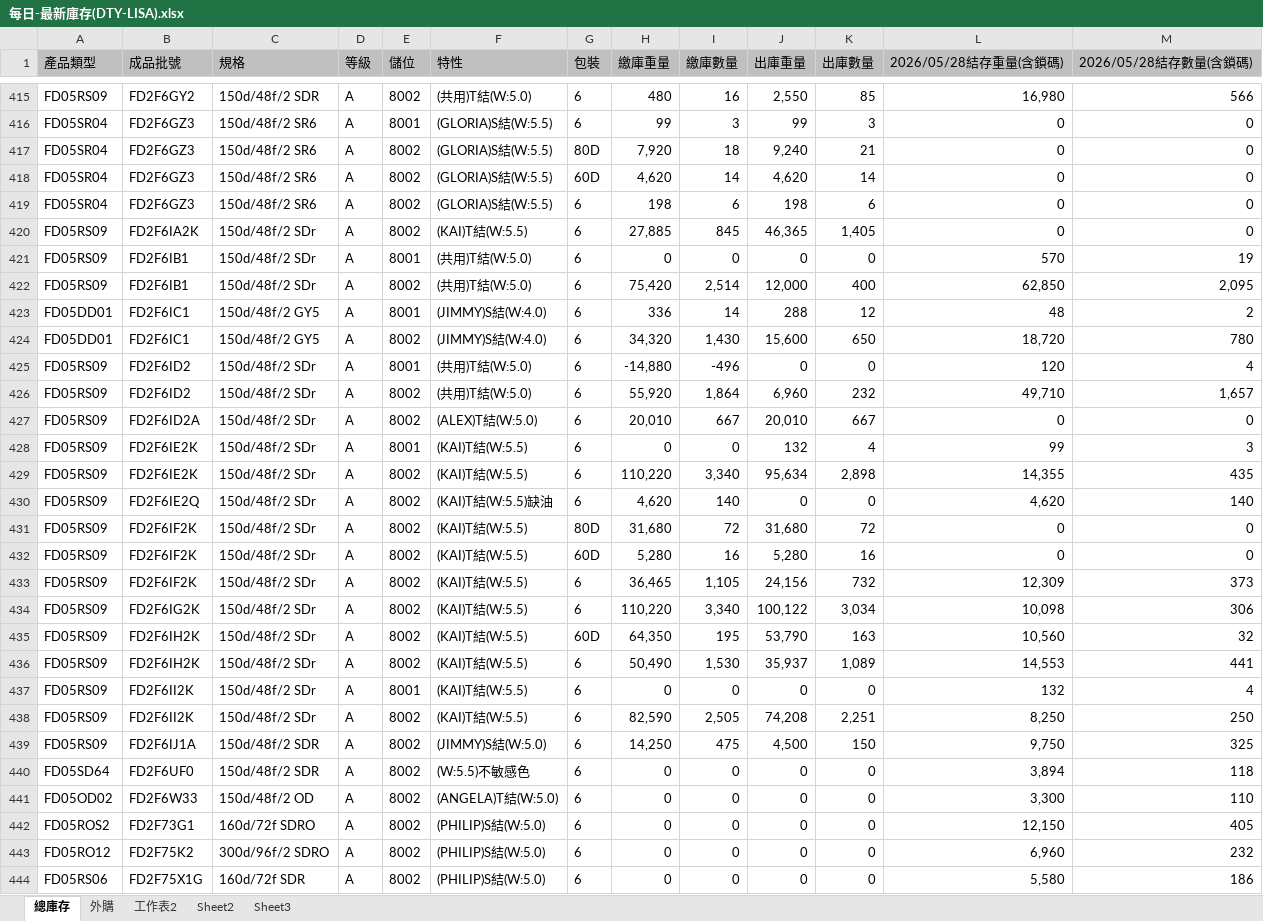
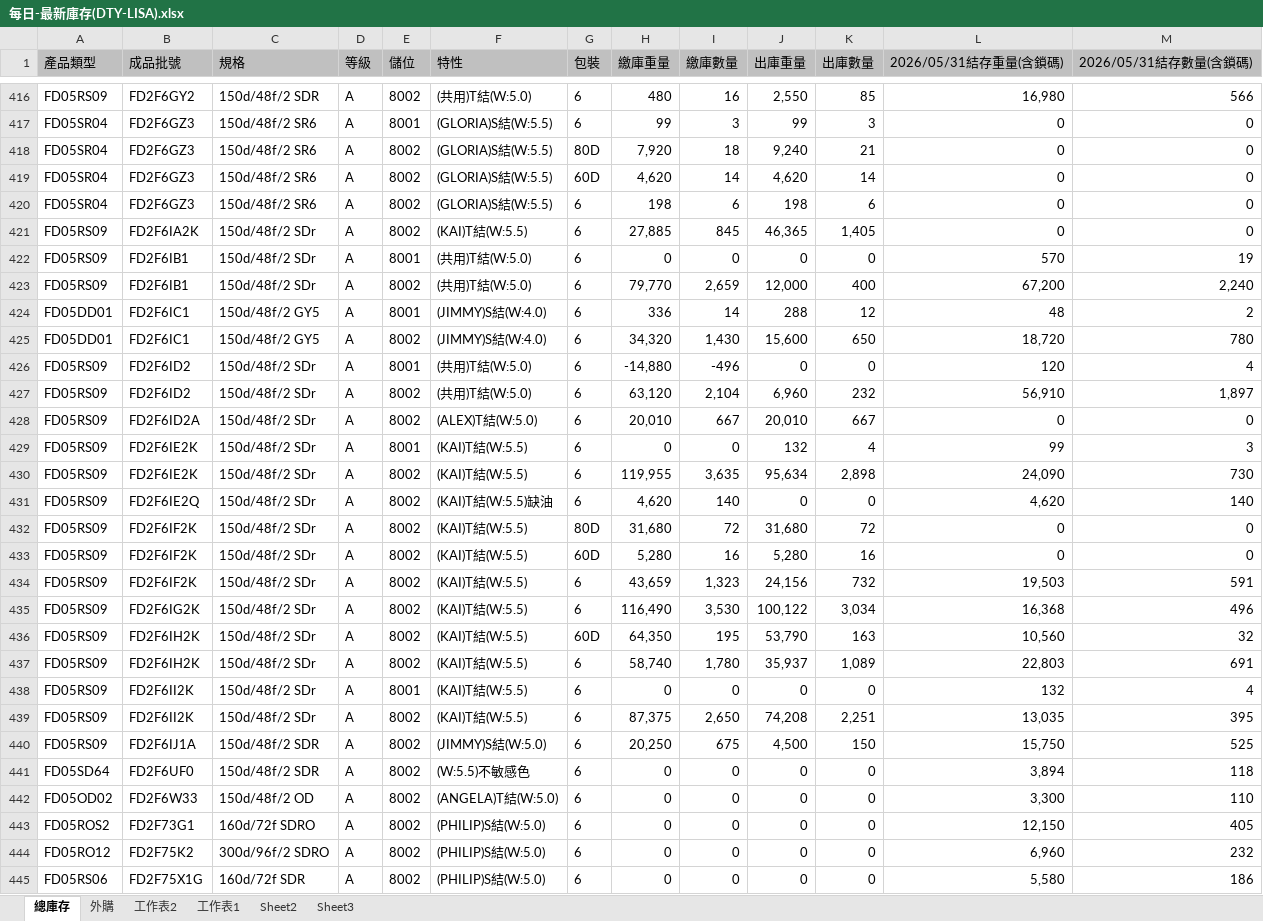
Before and after one commit to blaze0207/product-schedule, an Excel workbook: 每日-最新庫存(DTY-LISA).xlsx, sheet 總庫存, drawn as a sheet; only a part is shown, gaps mark what is left out; values as stored, in another font and other column widths than the file's, no borders; addresses are those after the commit; the diff covers the shown part only; the diff names each change by its address in the sheet, - before the commit and + after, or states it on an @@ line.

```diff
--- a/每日-最新庫存(DTY-LISA).xlsx (sheet 總庫存)
+++ b/每日-最新庫存(DTY-LISA).xlsx (sheet 總庫存)
+sheet tab: 工作表1
-L1: 2026/05/28結存重量(含鎖碼)
+L1: 2026/05/31結存重量(含鎖碼)
-M1: 2026/05/28結存數量(含鎖碼)
+M1: 2026/05/31結存數量(含鎖碼)
-H423 (繳庫重量): 75,420
+H423 (繳庫重量): 79,770
-I423 (繳庫數量): 2,514
+I423 (繳庫數量): 2,659
-L423 (2026/05/31結存重量(含鎖碼)): 62,850
+L423 (2026/05/31結存重量(含鎖碼)): 67,200
-M423 (2026/05/31結存數量(含鎖碼)): 2,095
+M423 (2026/05/31結存數量(含鎖碼)): 2,240
-H427 (繳庫重量): 55,920
+H427 (繳庫重量): 63,120
-I427 (繳庫數量): 1,864
+I427 (繳庫數量): 2,104
-L427 (2026/05/31結存重量(含鎖碼)): 49,710
+L427 (2026/05/31結存重量(含鎖碼)): 56,910
-M427 (2026/05/31結存數量(含鎖碼)): 1,657
+M427 (2026/05/31結存數量(含鎖碼)): 1,897
-H430 (繳庫重量): 110,220
+H430 (繳庫重量): 119,955
-I430 (繳庫數量): 3,340
+I430 (繳庫數量): 3,635
-L430 (2026/05/31結存重量(含鎖碼)): 14,355
+L430 (2026/05/31結存重量(含鎖碼)): 24,090
-M430 (2026/05/31結存數量(含鎖碼)): 435
+M430 (2026/05/31結存數量(含鎖碼)): 730
-H434 (繳庫重量): 36,465
+H434 (繳庫重量): 43,659
-I434 (繳庫數量): 1,105
+I434 (繳庫數量): 1,323
-L434 (2026/05/31結存重量(含鎖碼)): 12,309
+L434 (2026/05/31結存重量(含鎖碼)): 19,503
-M434 (2026/05/31結存數量(含鎖碼)): 373
+M434 (2026/05/31結存數量(含鎖碼)): 591
-H435 (繳庫重量): 110,220
+H435 (繳庫重量): 116,490
-I435 (繳庫數量): 3,340
+I435 (繳庫數量): 3,530
-L435 (2026/05/31結存重量(含鎖碼)): 10,098
+L435 (2026/05/31結存重量(含鎖碼)): 16,368
-M435 (2026/05/31結存數量(含鎖碼)): 306
+M435 (2026/05/31結存數量(含鎖碼)): 496
-H437 (繳庫重量): 50,490
+H437 (繳庫重量): 58,740
-I437 (繳庫數量): 1,530
+I437 (繳庫數量): 1,780
-L437 (2026/05/31結存重量(含鎖碼)): 14,553
+L437 (2026/05/31結存重量(含鎖碼)): 22,803
-M437 (2026/05/31結存數量(含鎖碼)): 441
+M437 (2026/05/31結存數量(含鎖碼)): 691
-H439 (繳庫重量): 82,590
+H439 (繳庫重量): 87,375
-I439 (繳庫數量): 2,505
+I439 (繳庫數量): 2,650
-L439 (2026/05/31結存重量(含鎖碼)): 8,250
+L439 (2026/05/31結存重量(含鎖碼)): 13,035
-M439 (2026/05/31結存數量(含鎖碼)): 250
+M439 (2026/05/31結存數量(含鎖碼)): 395
-H440 (繳庫重量): 14,250
+H440 (繳庫重量): 20,250
-I440 (繳庫數量): 475
+I440 (繳庫數量): 675
-L440 (2026/05/31結存重量(含鎖碼)): 9,750
+L440 (2026/05/31結存重量(含鎖碼)): 15,750
-M440 (2026/05/31結存數量(含鎖碼)): 325
+M440 (2026/05/31結存數量(含鎖碼)): 525
```
Also changed, not shown: 6 added rows, 1 removed row and 364 edited cells elsewhere in this sheet, sheet 外購, DTY Jun26產銷260527-1100+500+100_clear.xlsx, 絲八科-庫存表115.05.xlsx, 2 other files.
